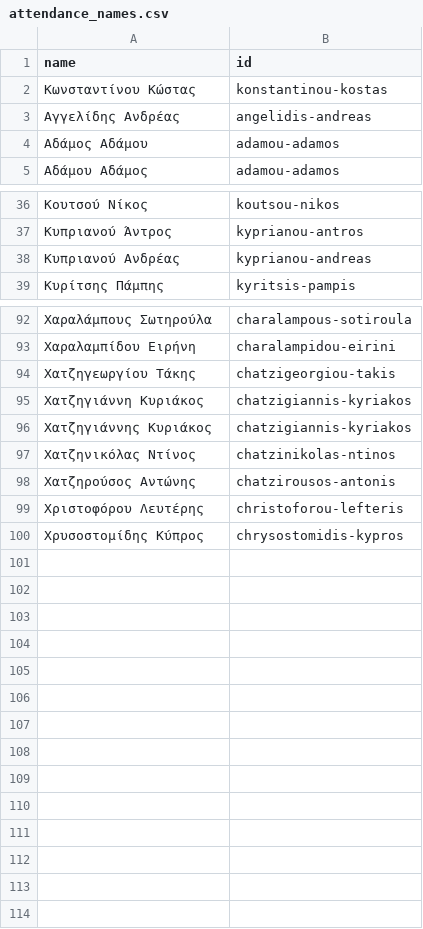
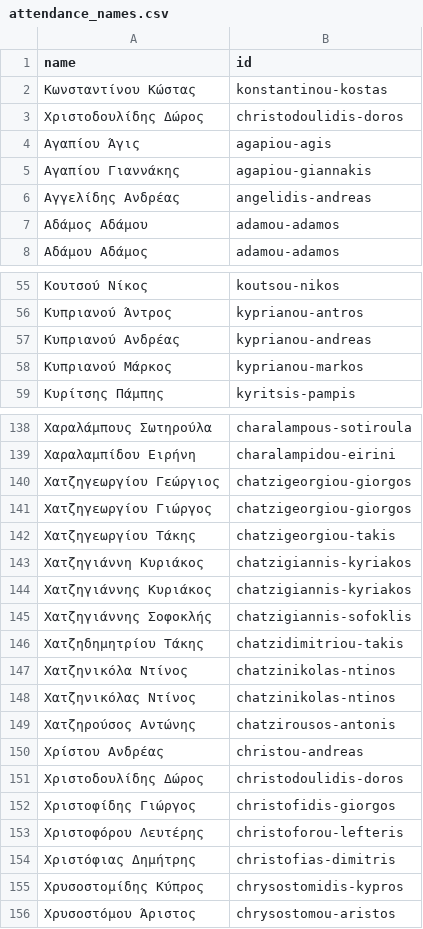
Before and after one commit to openpatata/openpatata-scrapers, a CSV file: scrapers/data/reconciliation/attendance_names.csv, drawn as a sheet; only a part is shown, gaps mark what is left out; the diff covers the shown part only; the diff names each change by its address in the sheet, - before the commit and + after, or states it on an @@ line.

```diff
--- a/scrapers/data/reconciliation/attendance_names.csv
+++ b/scrapers/data/reconciliation/attendance_names.csv
+row 3: Xριστοδουλίδης Δώρος | christodoulidis-doros
+row 4: Αγαπίου Άγις | agapiou-agis
+row 5: Αγαπίου Γιαννάκης | agapiou-giannakis
+row 58: Κυπριανού Μάρκος | kyprianou-markos
+row 140: Χατζηγεωργίου Γεώργιος | chatzigeorgiou-giorgos
+row 141: Χατζηγεωργίου Γιώργος | chatzigeorgiou-giorgos
+row 145: Χατζηγιάννης Σοφοκλής | chatzigiannis-sofoklis
+row 146: Χατζηδημητρίου Τάκης | chatzidimitriou-takis
+row 147: Χατζηνικόλα Ντίνος | chatzinikolas-ntinos
+row 150: Χρίστου Ανδρέας | christou-andreas
+row 151: Χριστοδουλίδης Δώρος | christodoulidis-doros
+row 152: Χριστοφίδης Γιώργος | christofidis-giorgos
+row 154: Χριστόφιας Δημήτρης | christofias-dimitris
+row 156: Χρυσοστόμου Άριστος | chrysostomou-aristos
```
Also changed, not shown: 42 added rows elsewhere in this file.
